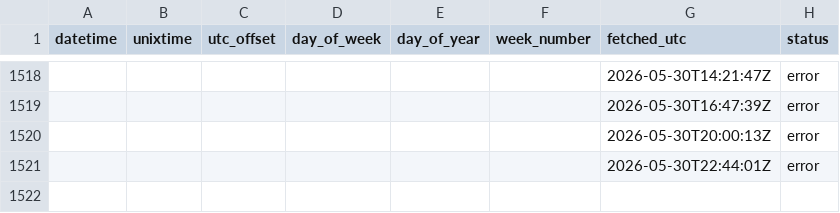
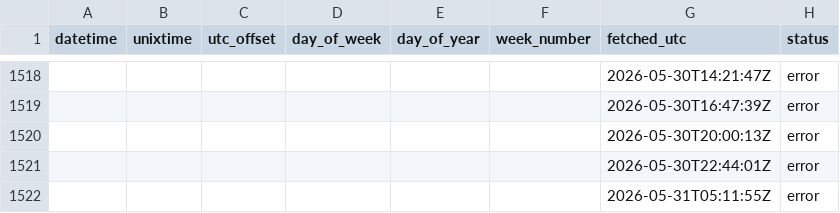
Before and after one commit to Jhumbl/OpenData_GithubActions, a CSV file: data/data.csv, drawn as a sheet; only a part is shown, gaps mark what is left out; the diff names each change by its address in the sheet, - before the commit and + after, or states it on an @@ line.

```diff
--- a/data/data.csv
+++ b/data/data.csv
+row 1522:  |  |  |  |  |  | 2026-05-31T05:11:55Z | error
```
